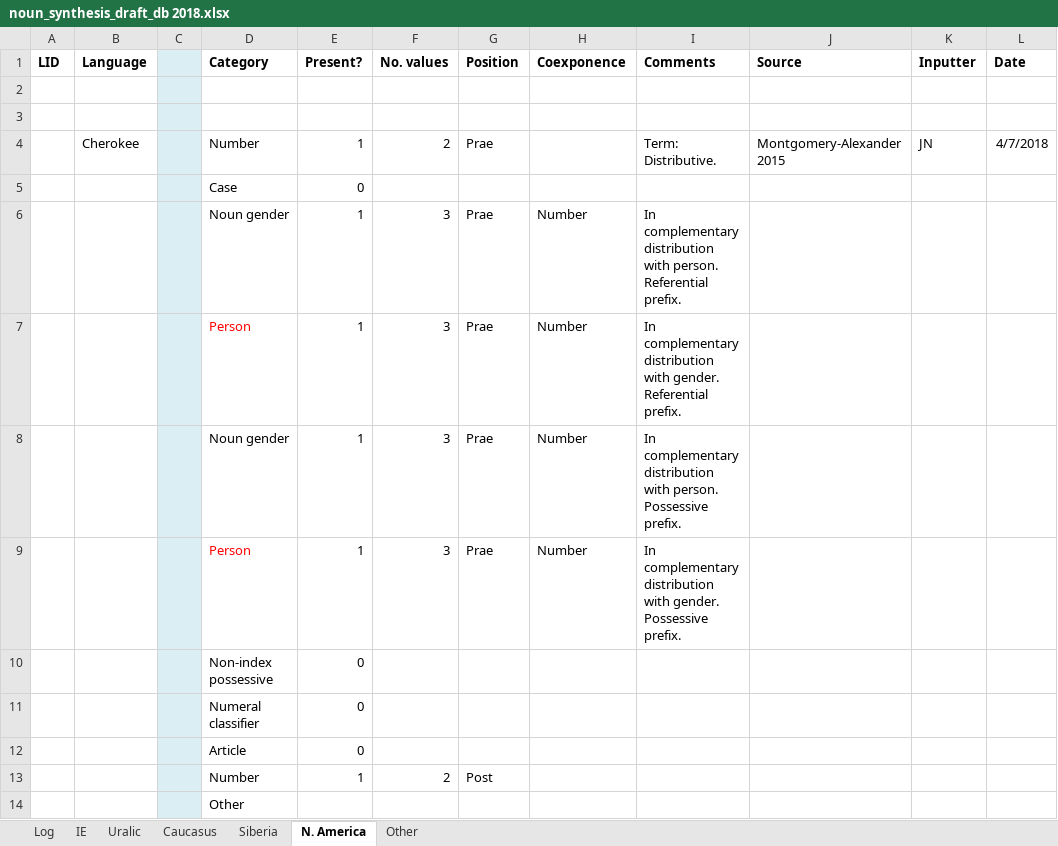
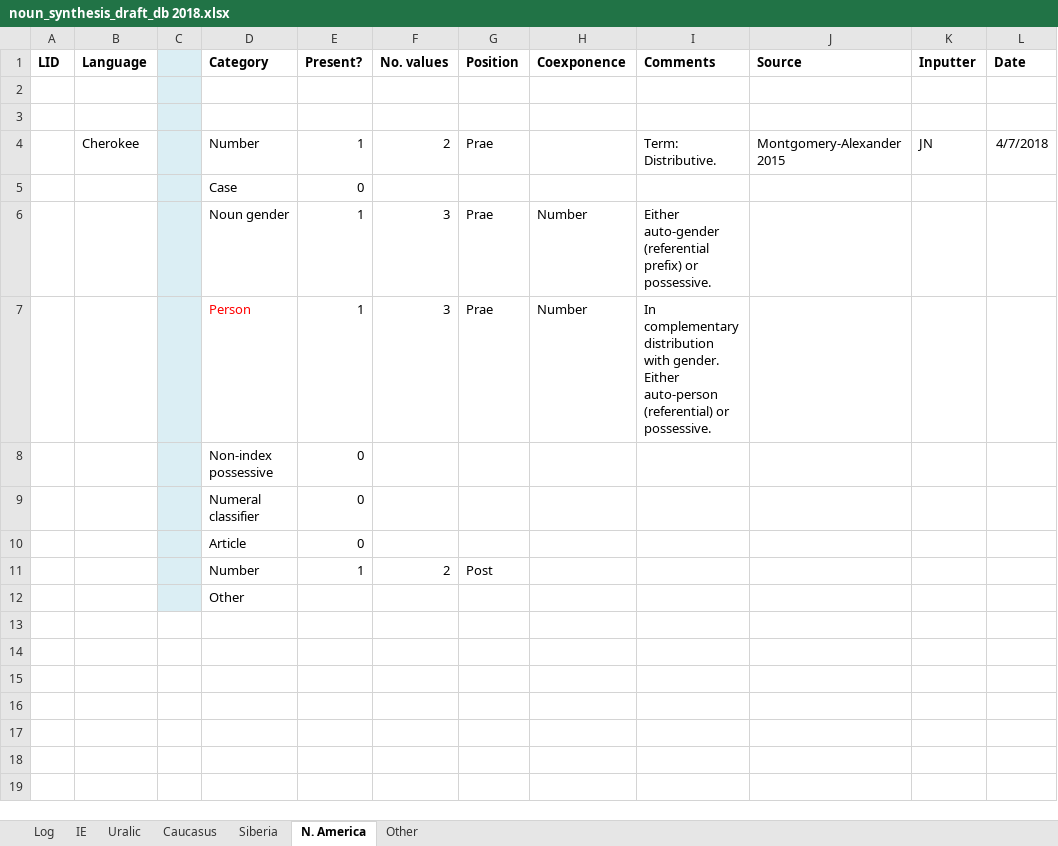
Before and after one commit to LingConLab/NounSynthesis, an Excel workbook: noun_synthesis_draft_db 2018.xlsx, sheet N. America, drawn as a sheet; values as stored, in another font and other column widths than the file's, no borders; the diff names each change by its address in the sheet, - before the commit and + after, or states it on an @@ line.

```diff
--- a/noun_synthesis_draft_db 2018.xlsx (sheet N. America)
+++ b/noun_synthesis_draft_db 2018.xlsx (sheet N. America)
-I6 (Comments): In complementary distribution with person. Referential prefix.
+I6 (Comments): Either auto-gender (referential prefix) or possessive.
-I7 (Comments): …with gender. Referential prefix.
+I7 (Comments): …with gender. Either auto-person (referential) or possessive.
-row 8:  |  |  | Noun gender | 1 | 3 | Prae | Number | In complementary distribution with person. Possessive prefix.
-row 9:  |  |  | Person | 1 | 3 | Prae | Number | In complementary distribution with gender. Possessive prefix.
```
Also changed, not shown: sheet Caucasus, 1 other file.
